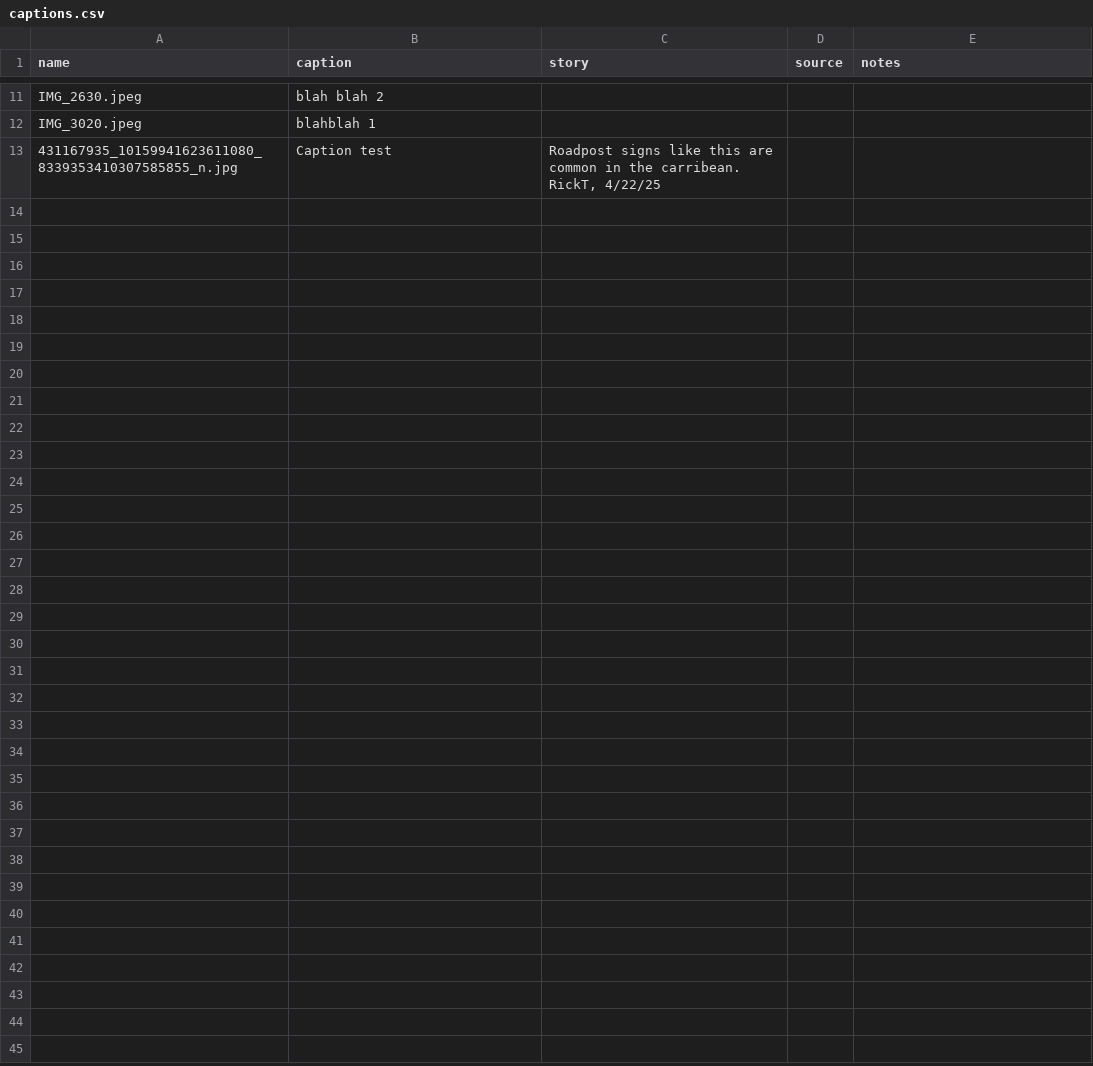
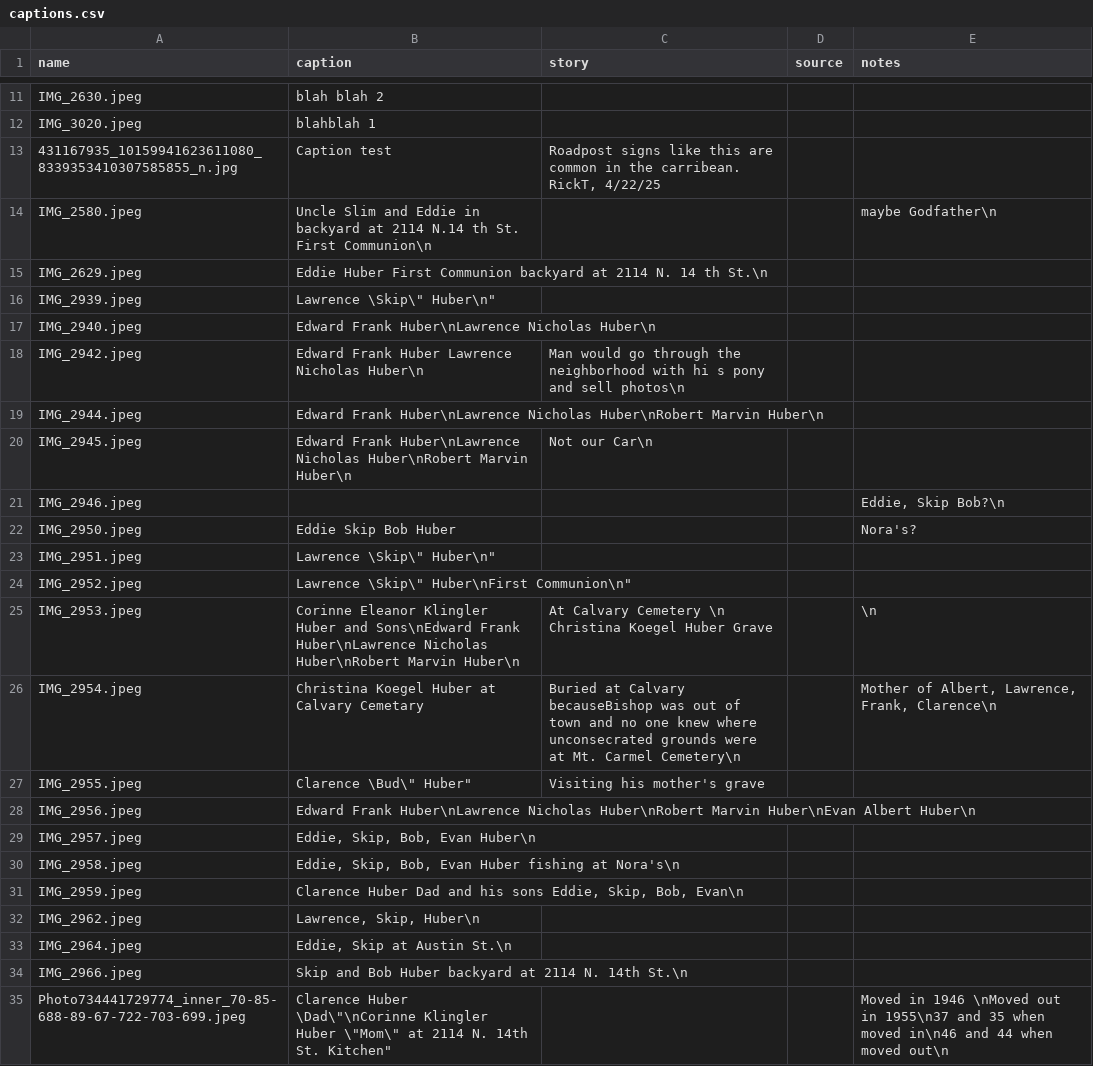
Before and after one commit to rtpub/slideshow1, a CSV file: captions.csv, drawn as a sheet; only a part is shown, gaps mark what is left out; the diff names each change by its address in the sheet, - before the commit and + after, or states it on an @@ line.

Commit message:
Update captions.csv

```diff
--- a/captions.csv
+++ b/captions.csv
+row 14: IMG_2580.jpeg | Uncle Slim and Eddie in backyard at 2114 N.14 th St. First Communion\n |  |  | maybe Godfather\n
+row 15: IMG_2629.jpeg | Eddie Huber First Communion backyard at 2114 N. 14 th St.\n
+row 16: IMG_2939.jpeg | Lawrence \Skip\" Huber\n"
+row 17: IMG_2940.jpeg | Edward Frank Huber\nLawrence Nicholas Huber\n
+row 18: IMG_2942.jpeg | Edward Frank Huber Lawrence Nicholas Huber\n | Man would go through the neighborhood with hi s pony and sell photos\n
+row 19: IMG_2944.jpeg | Edward Frank Huber\nLawrence Nicholas Huber\nRobert Marvin Huber\n
+row 20: IMG_2945.jpeg | Edward Frank Huber\nLawrence Nicholas Huber\nRobert Marvin Huber\n | Not our Car\n
+row 21: IMG_2946.jpeg |  |  |  | Eddie, Skip Bob?\n
+row 22: IMG_2950.jpeg | Eddie Skip Bob Huber |  |  | Nora's?
+row 23: IMG_2951.jpeg | Lawrence \Skip\" Huber\n"
+row 24: IMG_2952.jpeg | Lawrence \Skip\" Huber\nFirst Communion\n"
+row 25: IMG_2953.jpeg | Corinne Eleanor Klingler Huber and Sons\nEdward Frank Huber\nLawrence Nicholas Huber\nRobert Marvin Huber\n | At Calvary Cemetery \n Christina Koegel Huber Grave |  | \n
+row 26: IMG_2954.jpeg | Christina Koegel Huber at Calvary Cemetary | Buried at Calvary becauseBishop was out of town and no one knew where unconsecrated grounds were at Mt. Carmel Cemetery\n |  | Mother of Albert, Lawrence, Frank, Clarence\n
+row 27: IMG_2955.jpeg | Clarence \Bud\" Huber" | Visiting his mother's grave
+row 28: IMG_2956.jpeg | Edward Frank Huber\nLawrence Nicholas Huber\nRobert Marvin Huber\nEvan Albert Huber\n
+row 29: IMG_2957.jpeg | Eddie, Skip, Bob, Evan Huber\n
+row 30: IMG_2958.jpeg | Eddie, Skip, Bob, Evan Huber fishing at Nora's\n
+row 31: IMG_2959.jpeg | Clarence Huber Dad and his sons Eddie, Skip, Bob, Evan\n
+row 32: IMG_2962.jpeg | Lawrence, Skip, Huber\n
+row 33: IMG_2964.jpeg | Eddie, Skip at Austin St.\n
+row 34: IMG_2966.jpeg | Skip and Bob Huber backyard at 2114 N. 14th St.\n
+row 35: Photo734441729774_inner_70-85-688-89-67-722-703-699.jpeg | Clarence Huber \Dad\"\nCorinne Klingler Huber \"Mom\" at 2114 N. 14th St. Kitchen" |  |  | Moved in 1946 \nMoved out in 1955\n37 and 35 when moved in\n46 and 44 when moved out\n
```
